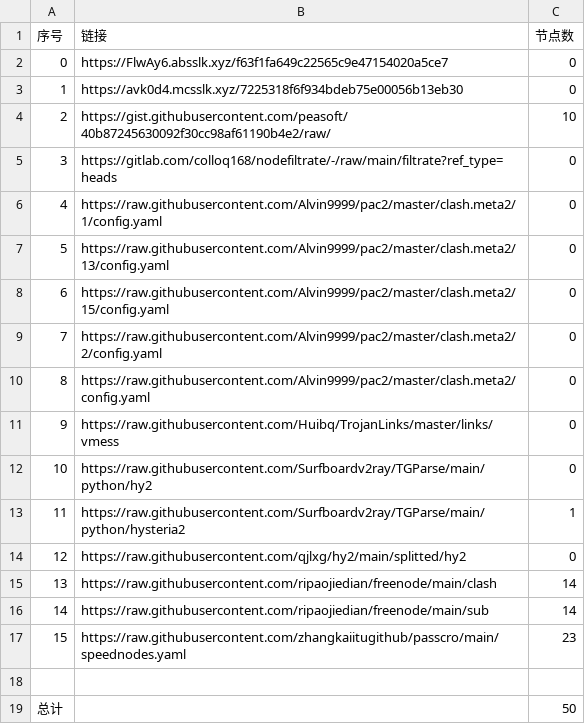
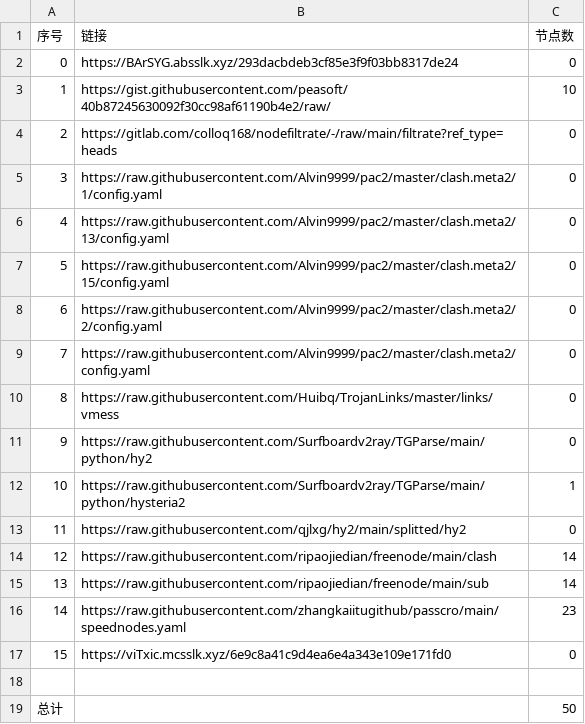
Before and after one commit to ohay5128/NoMoreWalls, a CSV file: list_result.csv, drawn as a sheet; removed rows and columns are numbered as before the commit, all else as after; the diff names each change by its address in the sheet, - before the commit and + after, or states it on an @@ line.

```diff
--- a/list_result.csv
+++ b/list_result.csv
-row 2: 0 | https://FlwAy6.absslk.xyz/f63f1fa649c22565c9e47154020a5ce7 | 0
@@ column A (序号) renumbered between rows 2 and 16 @@
-B2 (链接): https://avk0d4.mcsslk.xyz/7225318f6f934bdeb75e00056b13eb30
+B2 (链接): https://BArSYG.absslk.xyz/293dacbdeb3cf85e3f9f03bb8317de24
+row 17: 15 | https://viTxic.mcsslk.xyz/6e9c8a41c9d4ea6e4a343e109e171fd0 | 0
```
Also changed, not shown: 3 other files.
